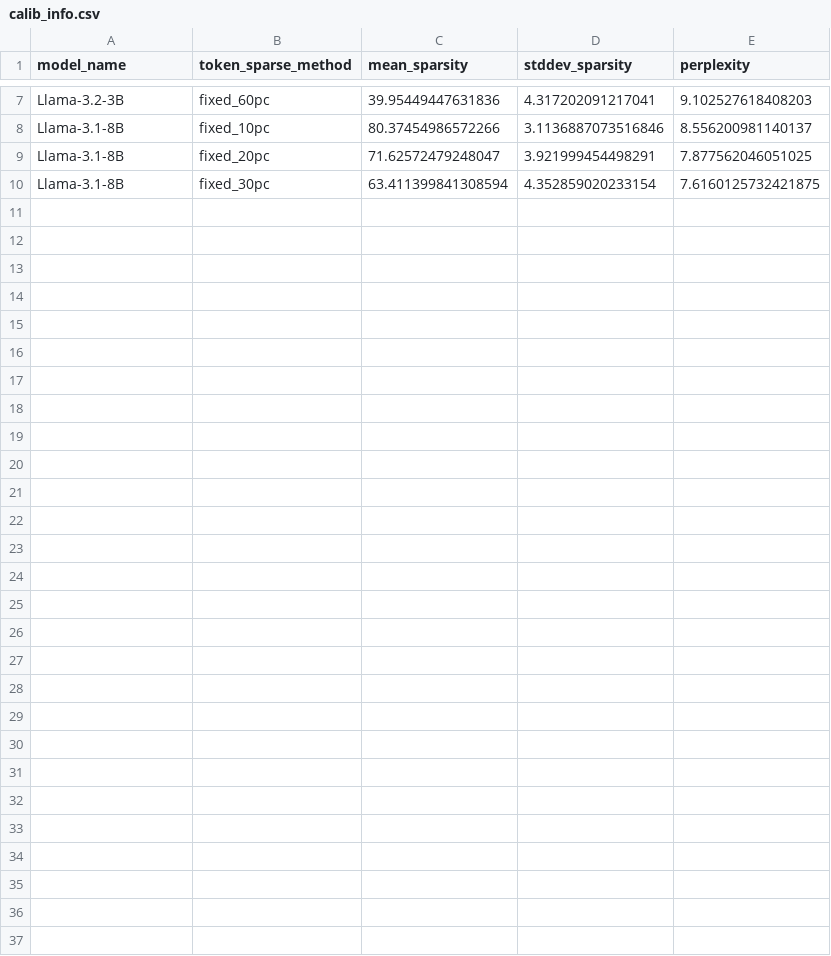
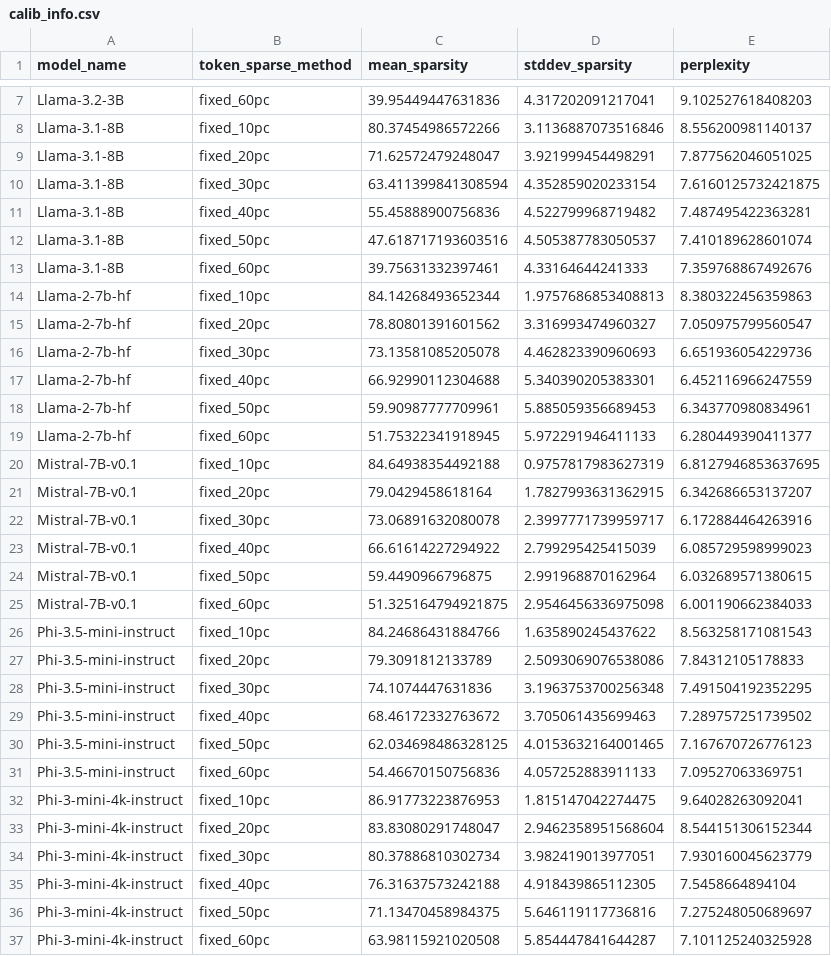
Before and after one commit to delsiiin/TokenButler, a CSV file: calib_info.csv, drawn as a sheet; only a part is shown, gaps mark what is left out; the diff names each change by its address in the sheet, - before the commit and + after, or states it on an @@ line.

Commit message:
calibration info added

```diff
--- a/calib_info.csv
+++ b/calib_info.csv
+row 11: Llama-3.1-8B | fixed_40pc | 55.45888900756836 | 4.522799968719482 | 7.487495422363281
+row 12: Llama-3.1-8B | fixed_50pc | 47.618717193603516 | 4.505387783050537 | 7.410189628601074
+row 13: Llama-3.1-8B | fixed_60pc | 39.75631332397461 | 4.33164644241333 | 7.359768867492676
+row 14: Llama-2-7b-hf | fixed_10pc | 84.14268493652344 | 1.9757686853408813 | 8.380322456359863
+row 15: Llama-2-7b-hf | fixed_20pc | 78.80801391601562 | 3.316993474960327 | 7.050975799560547
+row 16: Llama-2-7b-hf | fixed_30pc | 73.13581085205078 | 4.462823390960693 | 6.651936054229736
+row 17: Llama-2-7b-hf | fixed_40pc | 66.92990112304688 | 5.340390205383301 | 6.452116966247559
+row 18: Llama-2-7b-hf | fixed_50pc | 59.90987777709961 | 5.885059356689453 | 6.343770980834961
+row 19: Llama-2-7b-hf | fixed_60pc | 51.75322341918945 | 5.972291946411133 | 6.280449390411377
+row 20: Mistral-7B-v0.1 | fixed_10pc | 84.64938354492188 | 0.9757817983627319 | 6.8127946853637695
+row 21: Mistral-7B-v0.1 | fixed_20pc | 79.0429458618164 | 1.7827993631362915 | 6.342686653137207
+row 22: Mistral-7B-v0.1 | fixed_30pc | 73.06891632080078 | 2.3997771739959717 | 6.172884464263916
+row 23: Mistral-7B-v0.1 | fixed_40pc | 66.61614227294922 | 2.799295425415039 | 6.085729598999023
+row 24: Mistral-7B-v0.1 | fixed_50pc | 59.4490966796875 | 2.991968870162964 | 6.032689571380615
+row 25: Mistral-7B-v0.1 | fixed_60pc | 51.325164794921875 | 2.9546456336975098 | 6.001190662384033
+row 26: Phi-3.5-mini-instruct | fixed_10pc | 84.24686431884766 | 1.635890245437622 | 8.563258171081543
+row 27: Phi-3.5-mini-instruct | fixed_20pc | 79.3091812133789 | 2.5093069076538086 | 7.84312105178833
+row 28: Phi-3.5-mini-instruct | fixed_30pc | 74.1074447631836 | 3.1963753700256348 | 7.491504192352295
+row 29: Phi-3.5-mini-instruct | fixed_40pc | 68.46172332763672 | 3.705061435699463 | 7.289757251739502
+row 30: Phi-3.5-mini-instruct | fixed_50pc | 62.034698486328125 | 4.0153632164001465 | 7.167670726776123
+row 31: Phi-3.5-mini-instruct | fixed_60pc | 54.46670150756836 | 4.057252883911133 | 7.09527063369751
+row 32: Phi-3-mini-4k-instruct | fixed_10pc | 86.91773223876953 | 1.815147042274475 | 9.64028263092041
+row 33: Phi-3-mini-4k-instruct | fixed_20pc | 83.83080291748047 | 2.9462358951568604 | 8.544151306152344
+row 34: Phi-3-mini-4k-instruct | fixed_30pc | 80.37886810302734 | 3.982419013977051 | 7.930160045623779
+row 35: Phi-3-mini-4k-instruct | fixed_40pc | 76.31637573242188 | 4.918439865112305 | 7.5458664894104
+row 36: Phi-3-mini-4k-instruct | fixed_50pc | 71.13470458984375 | 5.646119117736816 | 7.275248050689697
+row 37: Phi-3-mini-4k-instruct | fixed_60pc | 63.98115921020508 | 5.854447841644287 | 7.101125240325928
```
Also changed, not shown: 4 other files.
